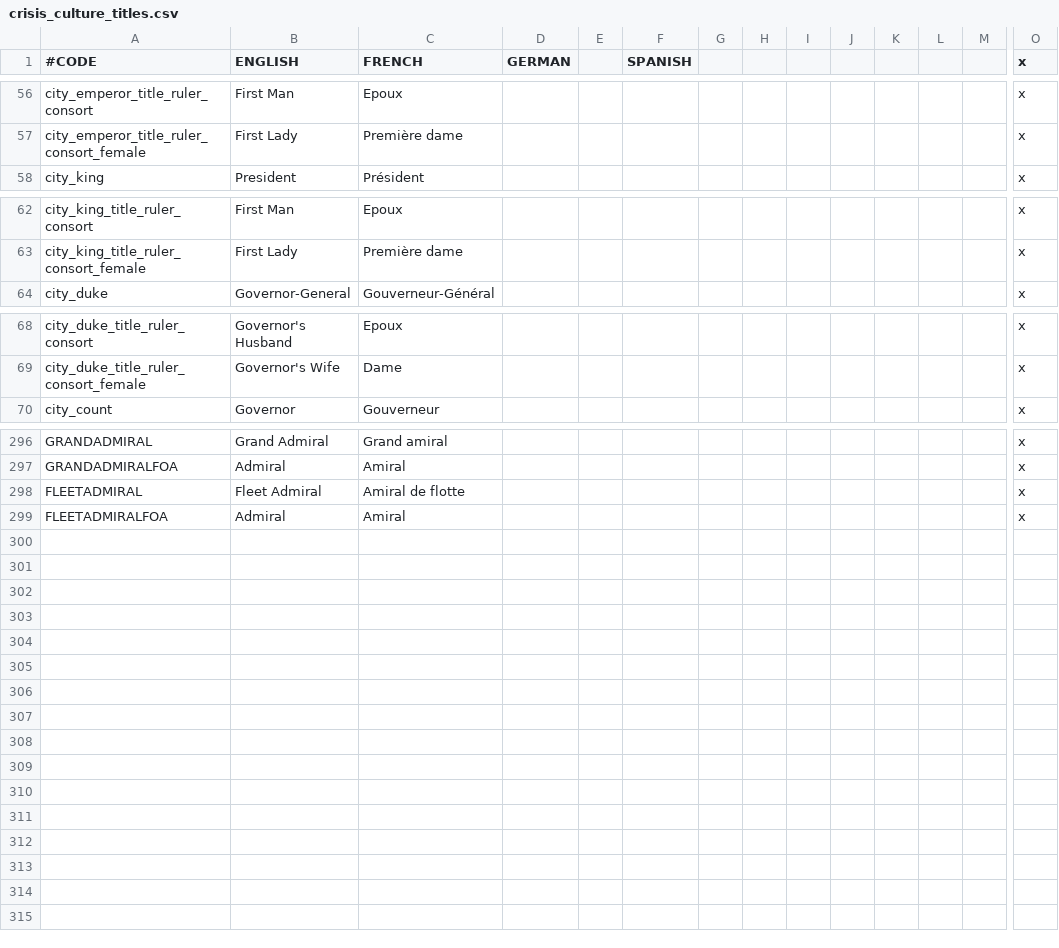
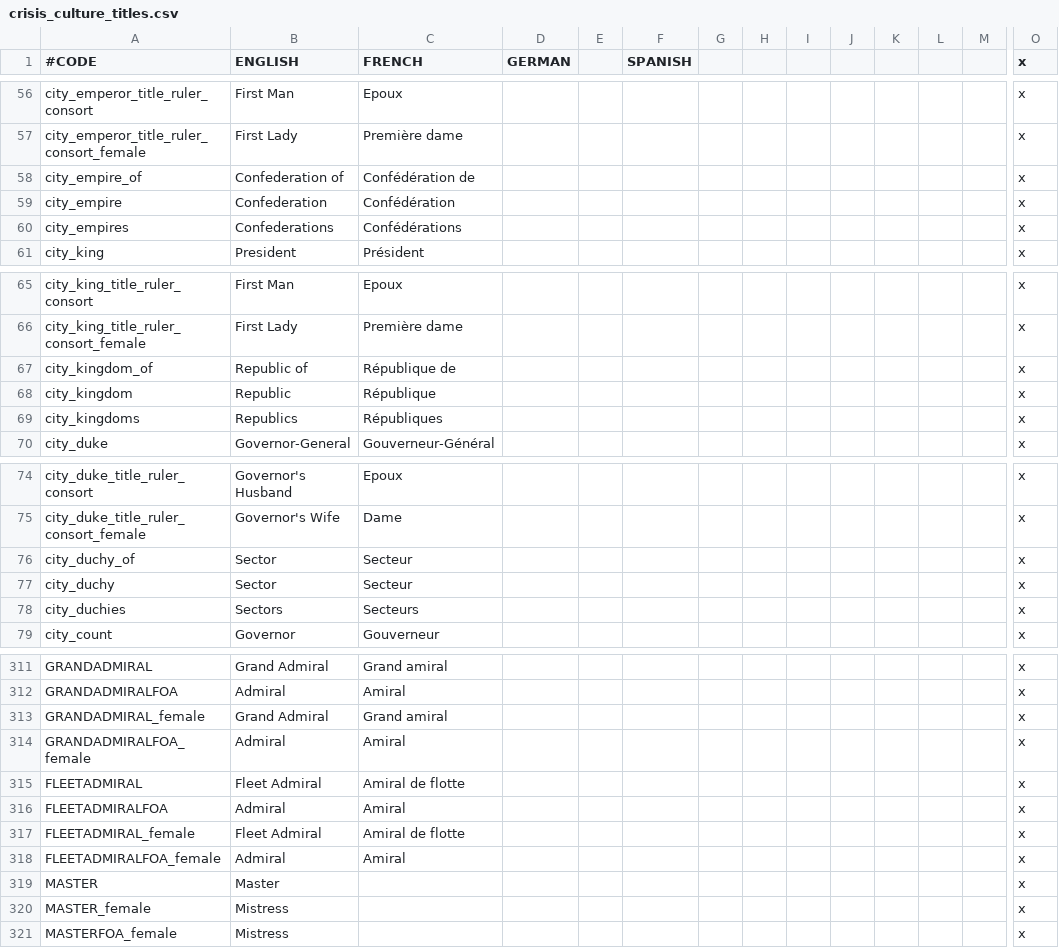
Before and after one commit to Galle-/CotC, a CSV file: Crisis of the Confederation/localisation/crisis_culture_titles.csv, drawn as a sheet; only a part is shown, gaps mark what is left out; rows hold the shown columns only; the diff covers the shown part only; the diff names each change by its address in the sheet, - before the commit and + after, or states it on an @@ line.

```diff
--- a/Crisis of the Confederation/localisation/crisis_culture_titles.csv
+++ b/Crisis of the Confederation/localisation/crisis_culture_titles.csv
+row 58: city_empire_of | Confederation of | Confédération de |  |  |  |  |  |  |  |  |  |  | x
+row 59: city_empire | Confederation | Confédération |  |  |  |  |  |  |  |  |  |  | x
+row 60: city_empires | Confederations | Confédérations |  |  |  |  |  |  |  |  |  |  | x
+row 67: city_kingdom_of | Republic of | République de |  |  |  |  |  |  |  |  |  |  | x
+row 68: city_kingdom | Republic | République |  |  |  |  |  |  |  |  |  |  | x
+row 69: city_kingdoms | Republics | Républiques |  |  |  |  |  |  |  |  |  |  | x
+row 76: city_duchy_of | Sector | Secteur |  |  |  |  |  |  |  |  |  |  | x
+row 77: city_duchy | Sector | Secteur |  |  |  |  |  |  |  |  |  |  | x
+row 78: city_duchies | Sectors | Secteurs |  |  |  |  |  |  |  |  |  |  | x
+row 313: GRANDADMIRAL_female | Grand Admiral | Grand amiral |  |  |  |  |  |  |  |  |  |  | x
+row 314: GRANDADMIRALFOA_female | Admiral | Amiral |  |  |  |  |  |  |  |  |  |  | x
+row 317: FLEETADMIRAL_female | Fleet Admiral | Amiral de flotte |  |  |  |  |  |  |  |  |  |  | x
+row 318: FLEETADMIRALFOA_female | Admiral | Amiral |  |  |  |  |  |  |  |  |  |  | x
+row 319: MASTER | Master |  |  |  |  |  |  |  |  |  |  |  | x
+row 320: MASTER_female | Mistress |  |  |  |  |  |  |  |  |  |  |  | x
+row 321: MASTERFOA_female | Mistress |  |  |  |  |  |  |  |  |  |  |  | x
```
Also changed, not shown: 6 added rows elsewhere in this file, Crisis of the Confederation/localisation/000_crisis_vanilla_replacements.csv, Crisis of the Confederation/localisation/crisis_ideology.csv, 37 other files.
